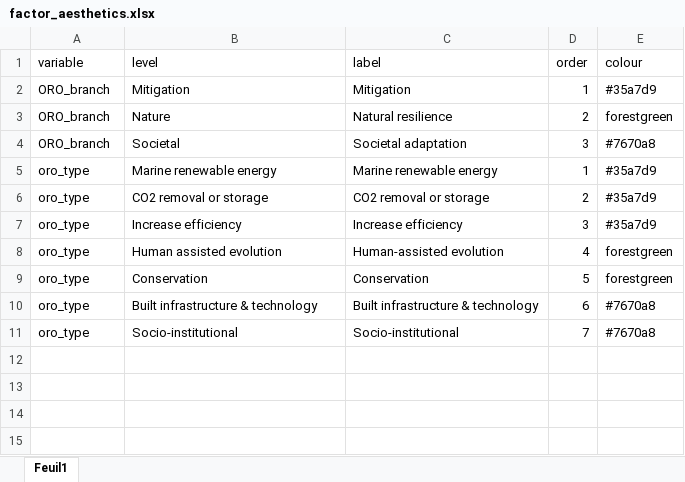
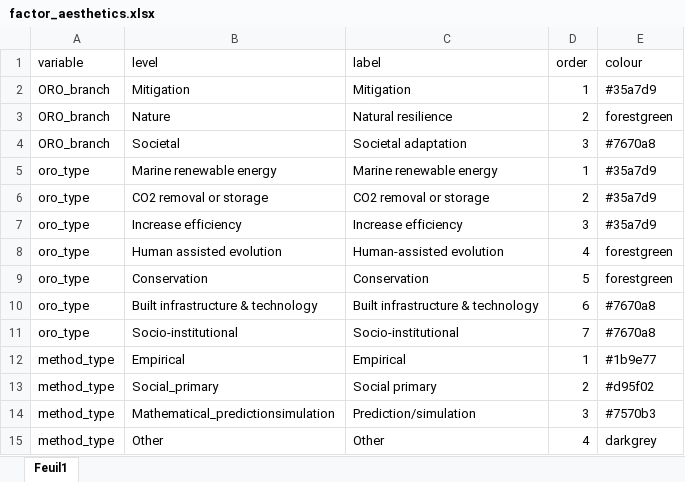
Before and after one commit to dveytia/ORO-map-figures, an Excel workbook: R/factor_aesthetics.xlsx, sheet Feuil1, drawn as a sheet; values as stored, in another font and other column widths than the file's, no borders; the diff names each change by its address in the sheet, - before the commit and + after, or states it on an @@ line.

Commit message:
Plot figure 3 as a simple stacked barplot of method types as a proportion of all predicted articles for each oro type

```diff
--- a/R/factor_aesthetics.xlsx (sheet Feuil1)
+++ b/R/factor_aesthetics.xlsx (sheet Feuil1)
+row 12: method_type | Empirical | Empirical | 1 | #1b9e77
+row 13: method_type | Social_primary | Social primary | 2 | #d95f02
+row 14: method_type | Mathematical_predictionsimulation | Prediction/simulation | 3 | #7570b3
+row 15: method_type | Other | Other | 4 | darkgrey
```
Also changed, not shown: 2 other files.
